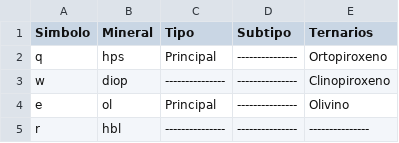
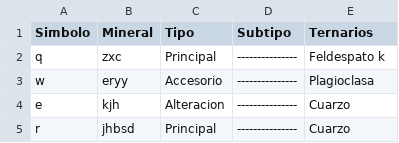
Before and after one commit to joaramirezra/gestion_micro, a CSV file: archivos/Diccionario_simbolos.csv, drawn as a sheet.

```diff
--- a/archivos/Diccionario_simbolos.csv
+++ b/archivos/Diccionario_simbolos.csv
@@ -1,5 +1,5 @@
 Simbolo;Mineral;Tipo;Subtipo;Ternarios
-q;hps;Principal;---------------;Ortopiroxeno
-w;diop;---------------;---------------;Clinopiroxeno
-e;ol;Principal;---------------;Olivino
-r;hbl;---------------;---------------;---------------
+q;zxc;Principal;---------------;Feldespato k
+w;eryy;Accesorio;---------------;Plagioclasa
+e;kjh;Alteracion;---------------;Cuarzo
+r;jhbsd;Principal;---------------;Cuarzo
```
Also changed, not shown: archivos/current_general.csv, 8 other files.
